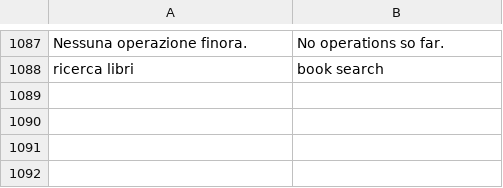
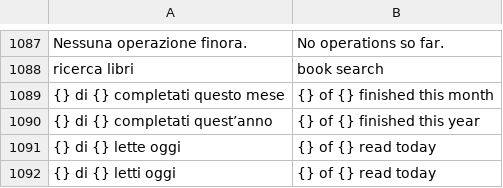
Before and after one commit to Mancio24x/atlante-android, a TSV file: app/src/main/assets/i18n/en.tsv, drawn as a sheet; only a part is shown, gaps mark what is left out.

```diff
--- a/app/src/main/assets/i18n/en.tsv
+++ b/app/src/main/assets/i18n/en.tsv
@@ -1088 +1088,5 @@ Nessuna operazione finora.	No operations so far.
 ricerca libri	book search
+{} di {} completati questo mese	{} of {} finished this month
+{} di {} completati quest’anno	{} of {} finished this year
+{} di {} lette oggi	{} of {} read today
+{} di {} letti oggi	{} of {} read today
```
Also changed, not shown: 2 other files.
